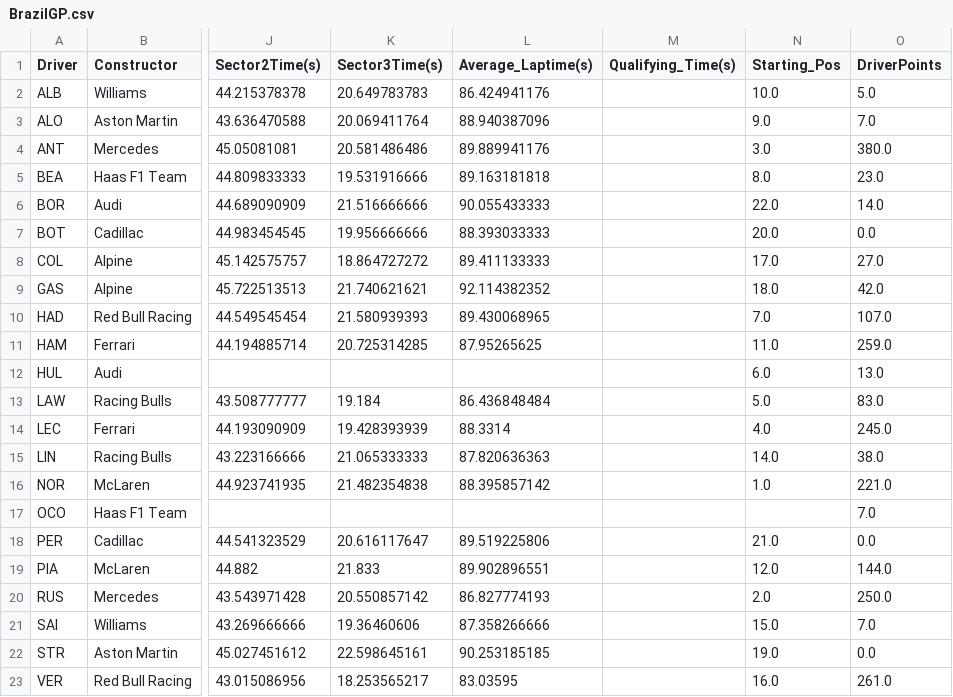
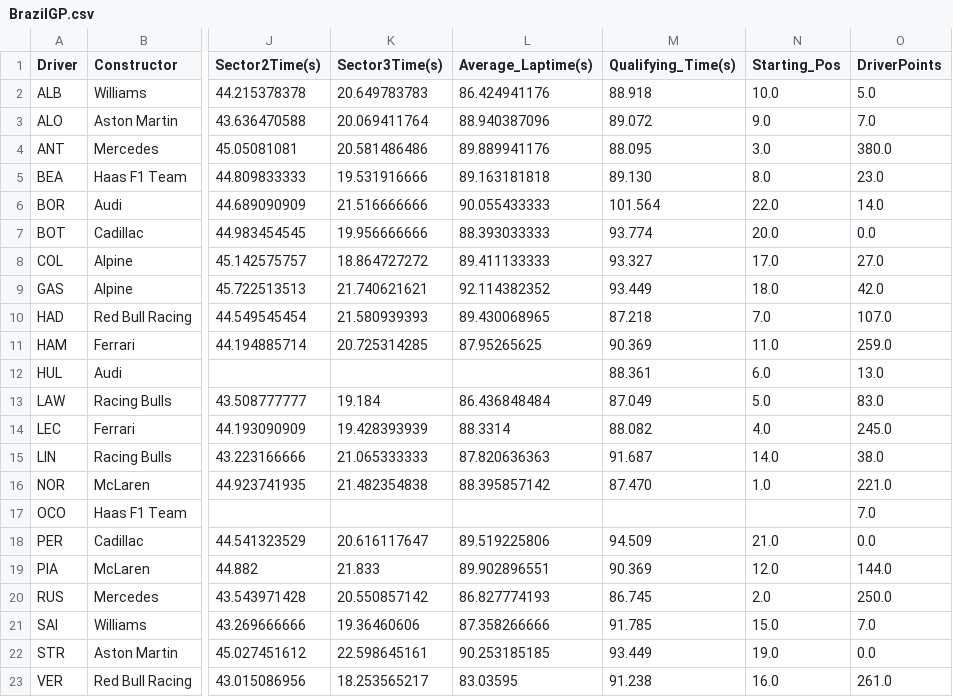
Before and after one commit to SatyamKumar457/F1-2026-Prediction, a CSV file: Race/20.BrazilGP/Data/BrazilGP.csv, drawn as a sheet; only a part is shown, gaps mark what is left out; the diff names each change by its address in the sheet, - before the commit and + after, or states it on an @@ line.

```diff
--- a/Race/20.BrazilGP/Data/BrazilGP.csv
+++ b/Race/20.BrazilGP/Data/BrazilGP.csv
-M2 (Qualifying_Time(s)): (empty)
+M2 (Qualifying_Time(s)): 88.918
-M3 (Qualifying_Time(s)): (empty)
+M3 (Qualifying_Time(s)): 89.072
-M4 (Qualifying_Time(s)): (empty)
+M4 (Qualifying_Time(s)): 88.095
-M5 (Qualifying_Time(s)): (empty)
+M5 (Qualifying_Time(s)): 89.130
-M6 (Qualifying_Time(s)): (empty)
+M6 (Qualifying_Time(s)): 101.564
-M7 (Qualifying_Time(s)): (empty)
+M7 (Qualifying_Time(s)): 93.774
-M8 (Qualifying_Time(s)): (empty)
+M8 (Qualifying_Time(s)): 93.327
-M9 (Qualifying_Time(s)): (empty)
+M9 (Qualifying_Time(s)): 93.449
-M10 (Qualifying_Time(s)): (empty)
+M10 (Qualifying_Time(s)): 87.218
-M11 (Qualifying_Time(s)): (empty)
+M11 (Qualifying_Time(s)): 90.369
-M12 (Qualifying_Time(s)): (empty)
+M12 (Qualifying_Time(s)): 88.361
-M13 (Qualifying_Time(s)): (empty)
+M13 (Qualifying_Time(s)): 87.049
-M14 (Qualifying_Time(s)): (empty)
+M14 (Qualifying_Time(s)): 88.082
-M15 (Qualifying_Time(s)): (empty)
+M15 (Qualifying_Time(s)): 91.687
-M16 (Qualifying_Time(s)): (empty)
+M16 (Qualifying_Time(s)): 87.470
-M18 (Qualifying_Time(s)): (empty)
+M18 (Qualifying_Time(s)): 94.509
-M19 (Qualifying_Time(s)): (empty)
+M19 (Qualifying_Time(s)): 90.369
-M20 (Qualifying_Time(s)): (empty)
+M20 (Qualifying_Time(s)): 86.745
-M21 (Qualifying_Time(s)): (empty)
+M21 (Qualifying_Time(s)): 91.785
-M22 (Qualifying_Time(s)): (empty)
+M22 (Qualifying_Time(s)): 93.449
-M23 (Qualifying_Time(s)): (empty)
+M23 (Qualifying_Time(s)): 91.238
```
Also changed, not shown: Race/20.BrazilGP/Data/PredictionData.csv, 2 other files.
